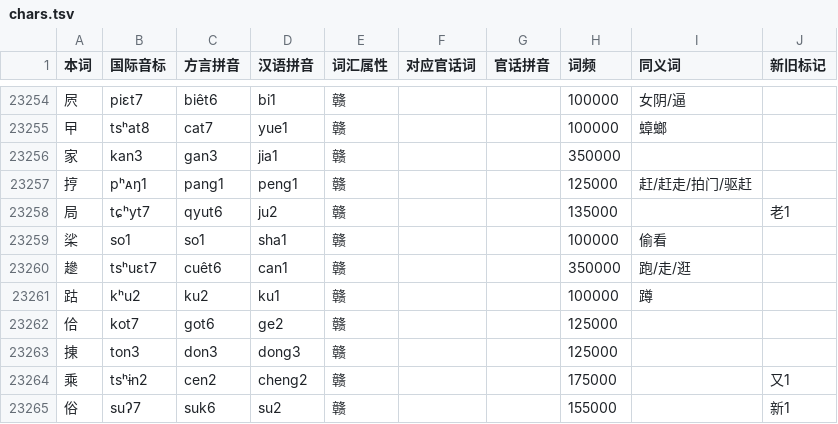
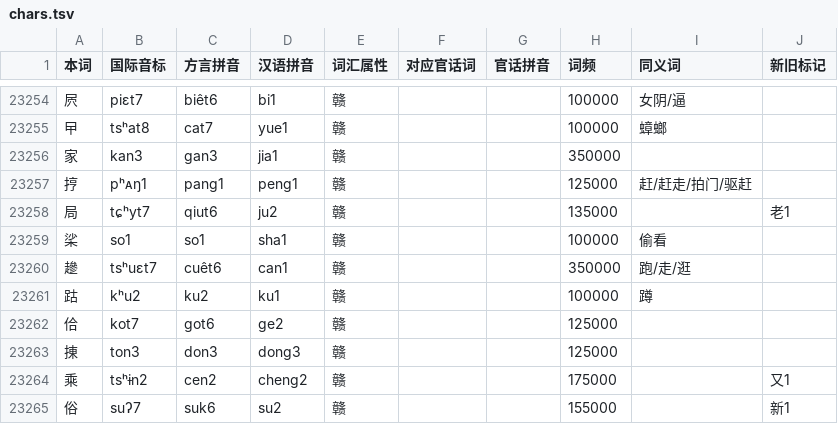
Before and after one commit to BrianIZKom1911/GonnyuGeneralIME, a TSV file: resources/regions/lancong/dictionaries/chars.tsv, drawn as a sheet; only a part is shown, gaps mark what is left out.

Commit message:
fix: update old 局 reading to qiut6

```diff
--- a/resources/regions/lancong/dictionaries/chars.tsv
+++ b/resources/regions/lancong/dictionaries/chars.tsv
@@ -23257,3 +23257,3 @@
 㧸	pʰᴀŋ1	pang1	peng1	赣			125000	赶/赶走/拍门/驱赶	
-局	tɕʰyt7	qyut6	ju2	赣			135000		老1
+局	tɕʰyt7	qiut6	ju2	赣			135000		老1
 桬	so1	so1	sha1	赣			100000	偷看	
```
